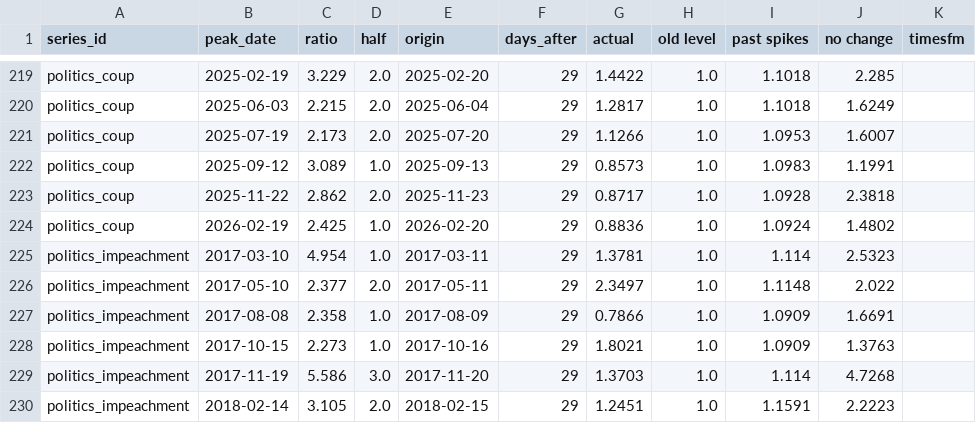
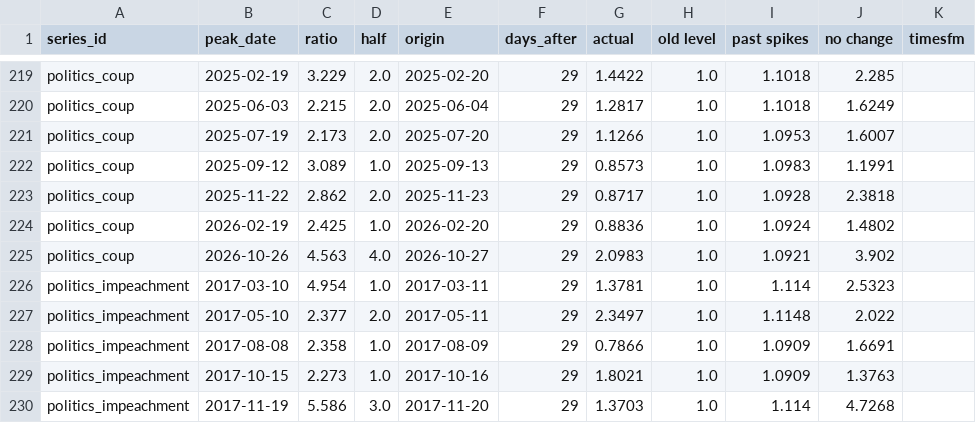
Before and after one commit to Normansrule/world-predictor, a CSV file: results/spike_backtest.csv, drawn as a sheet; only a part is shown, gaps mark what is left out; the shorter side is filled out with more unchanged rows.

```diff
--- a/results/spike_backtest.csv
+++ b/results/spike_backtest.csv
@@ -224,2 +224,3 @@ politics_coup,2025-11-22,2.862,2.0,2025-11-23,29,0.8717,1.0,1.0928,2.3818,
 politics_coup,2026-02-19,2.425,1.0,2026-02-20,29,0.8836,1.0,1.0924,1.4802,
+politics_coup,2026-10-26,4.563,4.0,2026-10-27,29,2.0983,1.0,1.0921,3.902,
 politics_impeachment,2017-03-10,4.954,1.0,2017-03-11,29,1.3781,1.0,1.114,2.5323,
```
Also changed, not shown: predictions/bet_seals.csv, predictions/vol_scored.csv, 14 other files.
